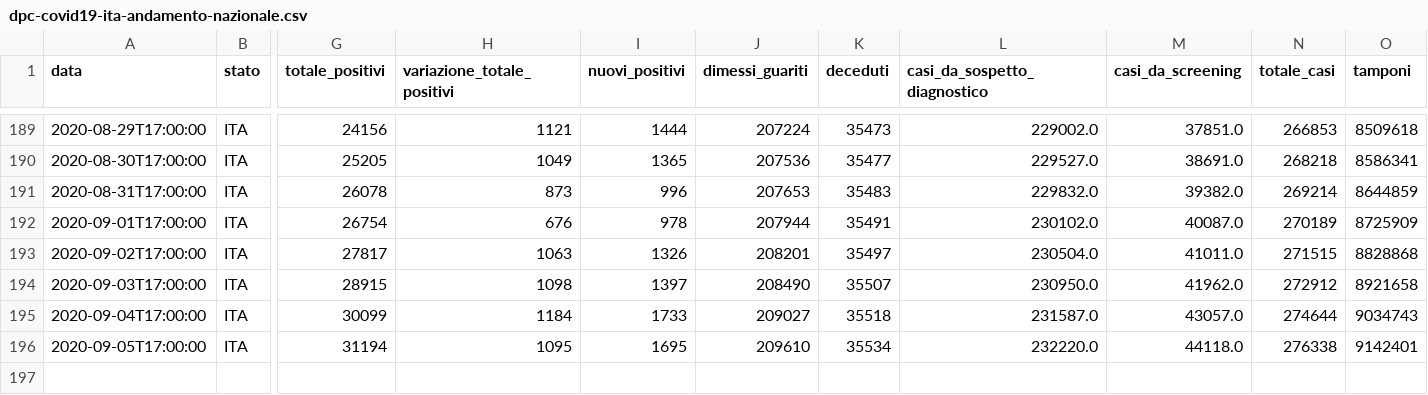
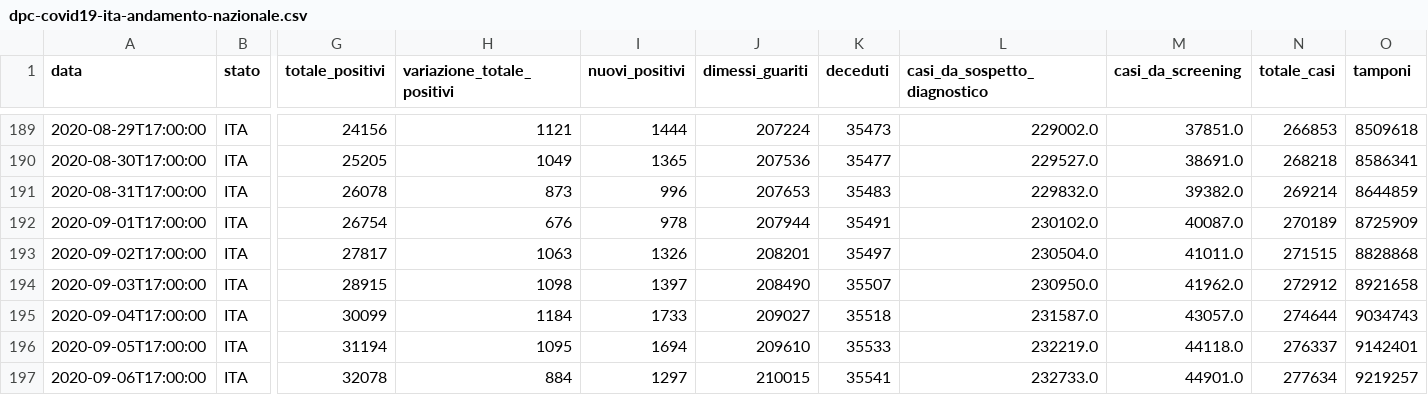
Before and after one commit to Learning-from-the-curve/dashboard-italy, a CSV file: input/dpc-covid19-ita-andamento-nazionale.csv, drawn as a sheet; only a part is shown, gaps mark what is left out; rows hold the shown columns only; the diff names each change by its address in the sheet, - before the commit and + after, or states it on an @@ line.

```diff
--- a/input/dpc-covid19-ita-andamento-nazionale.csv
+++ b/input/dpc-covid19-ita-andamento-nazionale.csv
-I196 (nuovi_positivi): 1695
+I196 (nuovi_positivi): 1694
-K196 (deceduti): 35534
+K196 (deceduti): 35533
-L196 (casi_da_sospetto_diagnostico): 232220.0
+L196 (casi_da_sospetto_diagnostico): 232219.0
-N196 (totale_casi): 276338
+N196 (totale_casi): 276337
+row 197: 2020-09-06T17:00:00 | ITA | 32078 | 884 | 1297 | 210015 | 35541 | 232733.0 | 44901.0 | 277634 | 9219257
```
Also changed, not shown: input/dpc-covid19-ita-regioni.csv, 18 other files.
